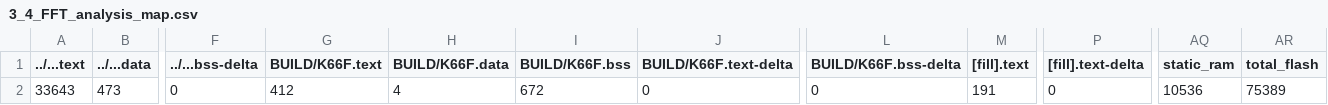
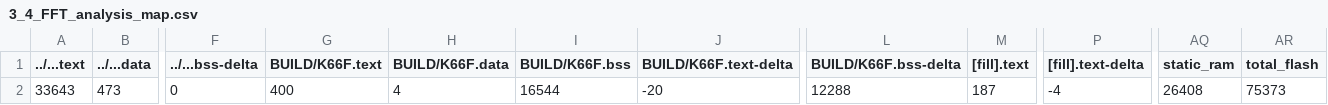
Before and after one commit to leetoby1215/mbed03, a CSV file: 3_4_FFT_analysis/BUILD/K66F/GCC_ARM/3_4_FFT_analysis_map.csv, drawn as a sheet; only a part is shown, gaps mark what is left out; the diff names each change by its address in the sheet, - before the commit and + after, or states it on an @@ line.

```diff
--- a/3_4_FFT_analysis/BUILD/K66F/GCC_ARM/3_4_FFT_analysis_map.csv
+++ b/3_4_FFT_analysis/BUILD/K66F/GCC_ARM/3_4_FFT_analysis_map.csv
-G2 (BUILD/K66F.text): 412
+G2 (BUILD/K66F.text): 400
-I2 (BUILD/K66F.bss): 672
+I2 (BUILD/K66F.bss): 16544
-J2 (BUILD/K66F.text-delta): 0
+J2 (BUILD/K66F.text-delta): -20
-L2 (BUILD/K66F.bss-delta): 0
+L2 (BUILD/K66F.bss-delta): 12288
-M2 ([fill].text): 191
+M2 ([fill].text): 187
-P2 ([fill].text-delta): 0
+P2 ([fill].text-delta): -4
-AQ2 (static_ram): 10536
+AQ2 (static_ram): 26408
-AR2 (total_flash): 75389
+AR2 (total_flash): 75373
```
Also changed, not shown: 11 other files.
